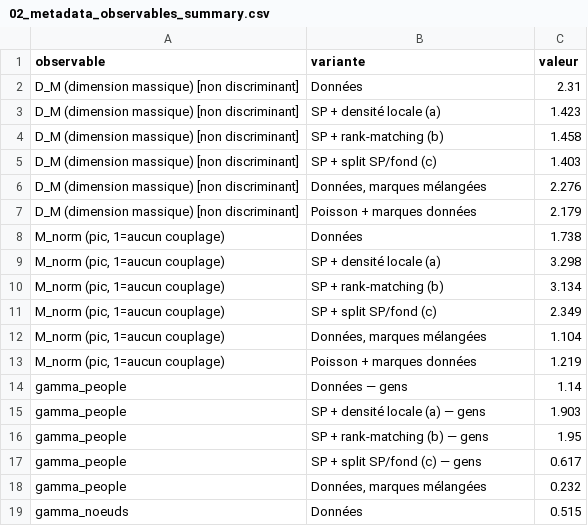
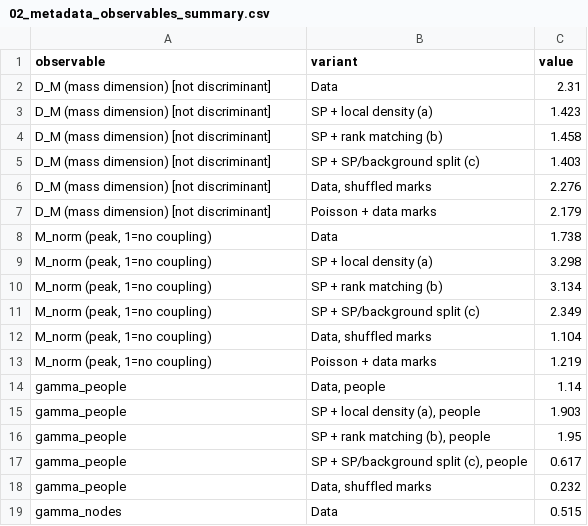
Before and after one commit to Presigny/fake_world, a CSV file: out/02_metadata_observables_summary.csv, drawn as a sheet.

```diff
--- a/out/02_metadata_observables_summary.csv
+++ b/out/02_metadata_observables_summary.csv
@@ -1,19 +1,19 @@
-observable,variante,valeur
-D_M (dimension massique) [non discriminant],Données,2.31
-D_M (dimension massique) [non discriminant],SP + densité locale (a),1.423
-D_M (dimension massique) [non discriminant],SP + rank-matching (b),1.458
-D_M (dimension massique) [non discriminant],SP + split SP/fond (c),1.403
-D_M (dimension massique) [non discriminant],"Données, marques mélangées",2.276
-D_M (dimension massique) [non discriminant],Poisson + marques données,2.179
-"M_norm (pic, 1=aucun couplage)",Données,1.738
-"M_norm (pic, 1=aucun couplage)",SP + densité locale (a),3.298
-"M_norm (pic, 1=aucun couplage)",SP + rank-matching (b),3.134
-"M_norm (pic, 1=aucun couplage)",SP + split SP/fond (c),2.349
-"M_norm (pic, 1=aucun couplage)","Données, marques mélangées",1.104
-"M_norm (pic, 1=aucun couplage)",Poisson + marques données,1.219
-gamma_people,Données — gens,1.14
-gamma_people,SP + densité locale (a) — gens,1.903
-gamma_people,SP + rank-matching (b) — gens,1.95
-gamma_people,SP + split SP/fond (c) — gens,0.617
-gamma_people,"Données, marques mélangées",0.232
-gamma_noeuds,Données,0.515
+observable,variant,value
+D_M (mass dimension) [not discriminant],Data,2.31
+D_M (mass dimension) [not discriminant],SP + local density (a),1.423
+D_M (mass dimension) [not discriminant],SP + rank matching (b),1.458
+D_M (mass dimension) [not discriminant],SP + SP/background split (c),1.403
+D_M (mass dimension) [not discriminant],"Data, shuffled marks",2.276
+D_M (mass dimension) [not discriminant],Poisson + data marks,2.179
+"M_norm (peak, 1=no coupling)",Data,1.738
+"M_norm (peak, 1=no coupling)",SP + local density (a),3.298
+"M_norm (peak, 1=no coupling)",SP + rank matching (b),3.134
+"M_norm (peak, 1=no coupling)",SP + SP/background split (c),2.349
+"M_norm (peak, 1=no coupling)","Data, shuffled marks",1.104
+"M_norm (peak, 1=no coupling)",Poisson + data marks,1.219
+gamma_people,"Data, people",1.14
+gamma_people,"SP + local density (a), people",1.903
+gamma_people,"SP + rank matching (b), people",1.95
+gamma_people,"SP + SP/background split (c), people",0.617
+gamma_people,"Data, shuffled marks",0.232
+gamma_nodes,Data,0.515
```
Also changed, not shown: out/05bis_fly_sp3d_summary.csv, out/06_powergrid_sp_joule.csv, 50 other files.
